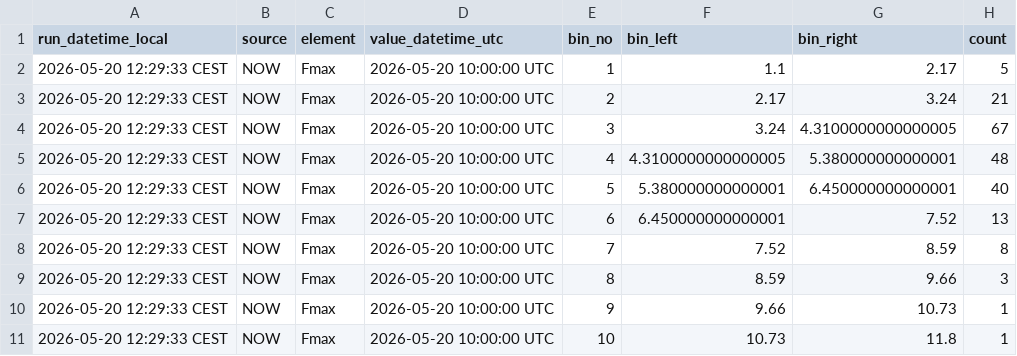
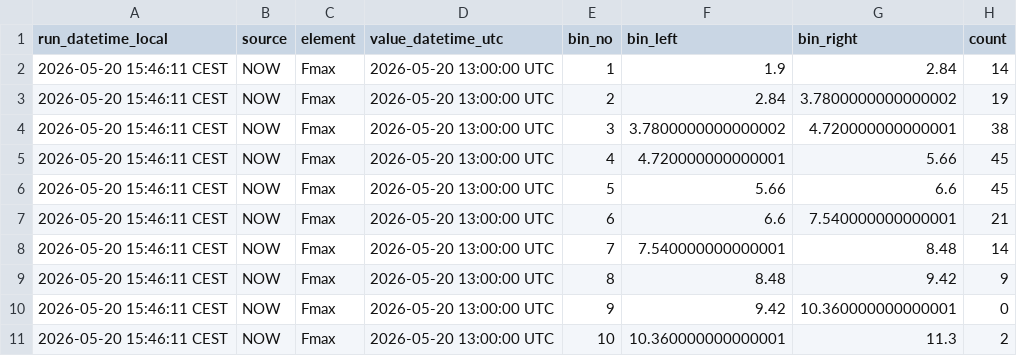
Before and after one commit to RadimTol/OpenData, a CSV file: histnow.csv, drawn as a sheet; only a part is shown; the diff covers the shown part only.

```diff
--- a/histnow.csv
+++ b/histnow.csv
@@ -1,11 +1,11 @@
 "run_datetime_local","source","element","value_datetime_utc","bin_no","bin_left","bin_right","count"
-"2026-05-20 12:29:33 CEST","NOW","Fmax","2026-05-20 10:00:00 UTC",1,1.1,2.17,5
-"2026-05-20 12:29:33 CEST","NOW","Fmax","2026-05-20 10:00:00 UTC",2,2.17,3.24,21
-"2026-05-20 12:29:33 CEST","NOW","Fmax","2026-05-20 10:00:00 UTC",3,3.24,4.3100000000000005,67
-"2026-05-20 12:29:33 CEST","NOW","Fmax","2026-05-20 10:00:00 UTC",4,4.3100000000000005,5.380000000000001,48
-"2026-05-20 12:29:33 CEST","NOW","Fmax","2026-05-20 10:00:00 UTC",5,5.380000000000001,6.450000000000001,40
-"2026-05-20 12:29:33 CEST","NOW","Fmax","2026-05-20 10:00:00 UTC",6,6.450000000000001,7.52,13
-"2026-05-20 12:29:33 CEST","NOW","Fmax","2026-05-20 10:00:00 UTC",7,7.52,8.59,8
-"2026-05-20 12:29:33 CEST","NOW","Fmax","2026-05-20 10:00:00 UTC",8,8.59,9.66,3
-"2026-05-20 12:29:33 CEST","NOW","Fmax","2026-05-20 10:00:00 UTC",9,9.66,10.73,1
-"2026-05-20 12:29:33 CEST","NOW","Fmax","2026-05-20 10:00:00 UTC",10,10.73,11.8,1
+"2026-05-20 15:46:11 CEST","NOW","Fmax","2026-05-20 13:00:00 UTC",1,1.9,2.84,14
+"2026-05-20 15:46:11 CEST","NOW","Fmax","2026-05-20 13:00:00 UTC",2,2.84,3.7800000000000002,19
+"2026-05-20 15:46:11 CEST","NOW","Fmax","2026-05-20 13:00:00 UTC",3,3.7800000000000002,4.720000000000001,38
+"2026-05-20 15:46:11 CEST","NOW","Fmax","2026-05-20 13:00:00 UTC",4,4.720000000000001,5.66,45
+"2026-05-20 15:46:11 CEST","NOW","Fmax","2026-05-20 13:00:00 UTC",5,5.66,6.6,45
+"2026-05-20 15:46:11 CEST","NOW","Fmax","2026-05-20 13:00:00 UTC",6,6.6,7.540000000000001,21
+"2026-05-20 15:46:11 CEST","NOW","Fmax","2026-05-20 13:00:00 UTC",7,7.540000000000001,8.48,14
+"2026-05-20 15:46:11 CEST","NOW","Fmax","2026-05-20 13:00:00 UTC",8,8.48,9.42,9
+"2026-05-20 15:46:11 CEST","NOW","Fmax","2026-05-20 13:00:00 UTC",9,9.42,10.360000000000001,0
+"2026-05-20 15:46:11 CEST","NOW","Fmax","2026-05-20 13:00:00 UTC",10,10.360000000000001,11.3,2
```
Also changed, not shown: 94 edited cells elsewhere in this file.
